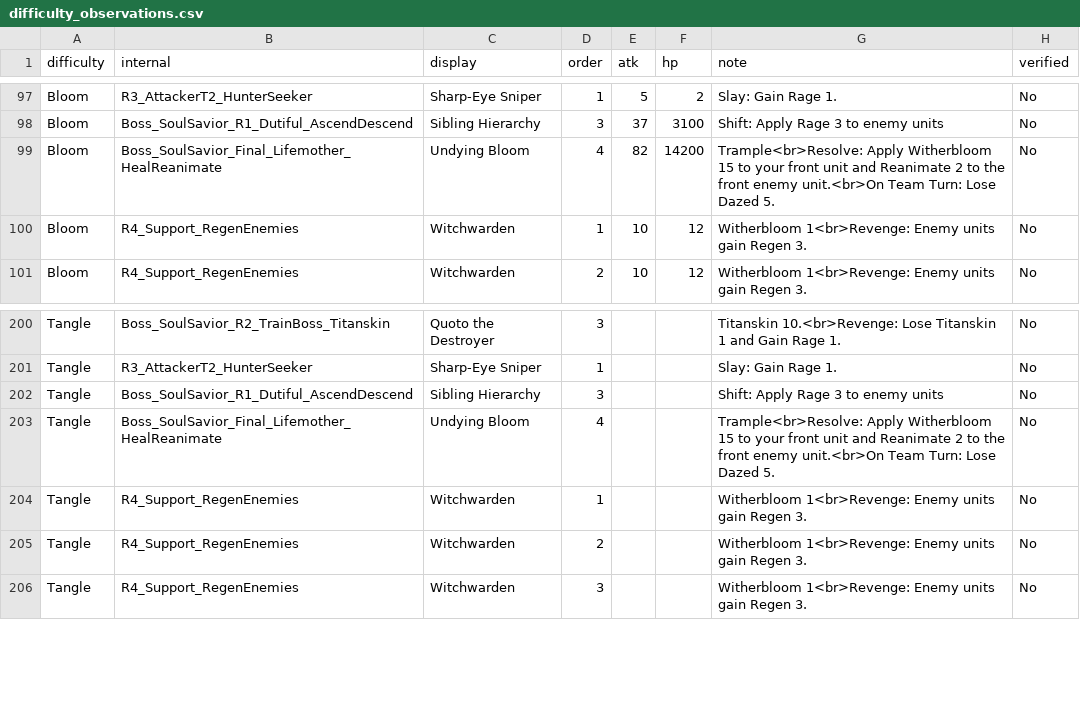
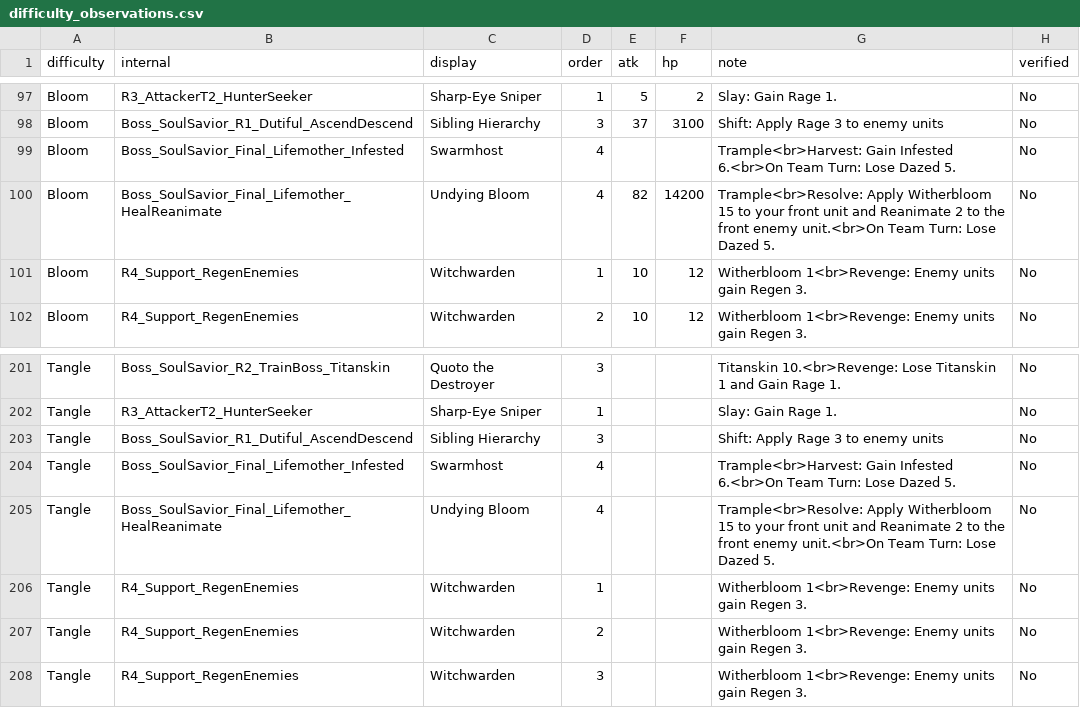
Before and after one commit to mashpanic/sstracker, a CSV file: difficulty_observations.csv, drawn as a sheet; only a part is shown, gaps mark what is left out; the diff names each change by its address in the sheet, - before the commit and + after, or states it on an @@ line.

```diff
--- a/difficulty_observations.csv
+++ b/difficulty_observations.csv
+row 99: Bloom | Boss_SoulSavior_Final_Lifemother_Infested | Swarmhost | 4 |  |  | Trample<br>Harvest: Gain Infested 6.<br>On Team Turn: Lose Dazed 5. | No
+row 204: Tangle | Boss_SoulSavior_Final_Lifemother_Infested | Swarmhost | 4 |  |  | Trample<br>Harvest: Gain Infested 6.<br>On Team Turn: Lose Dazed 5. | No
```
